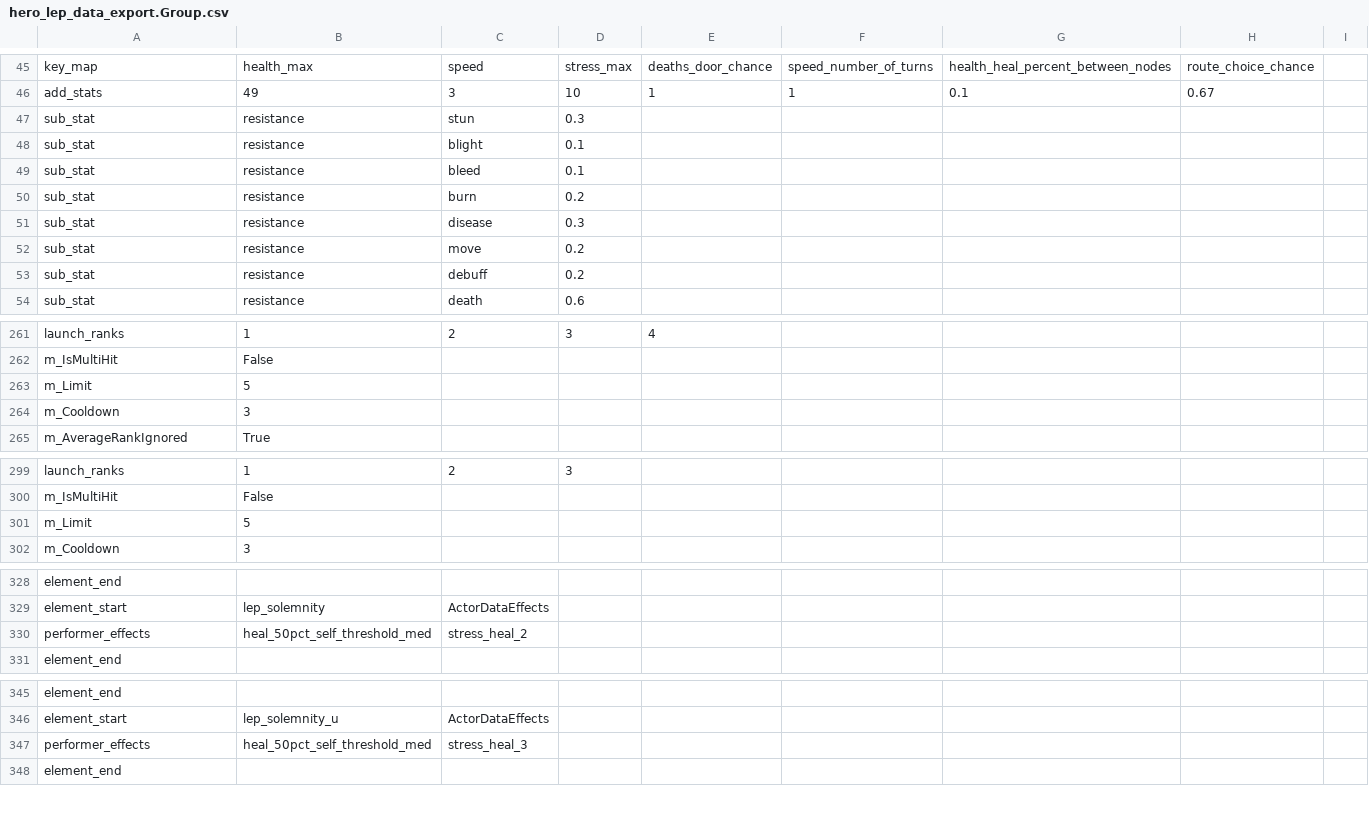
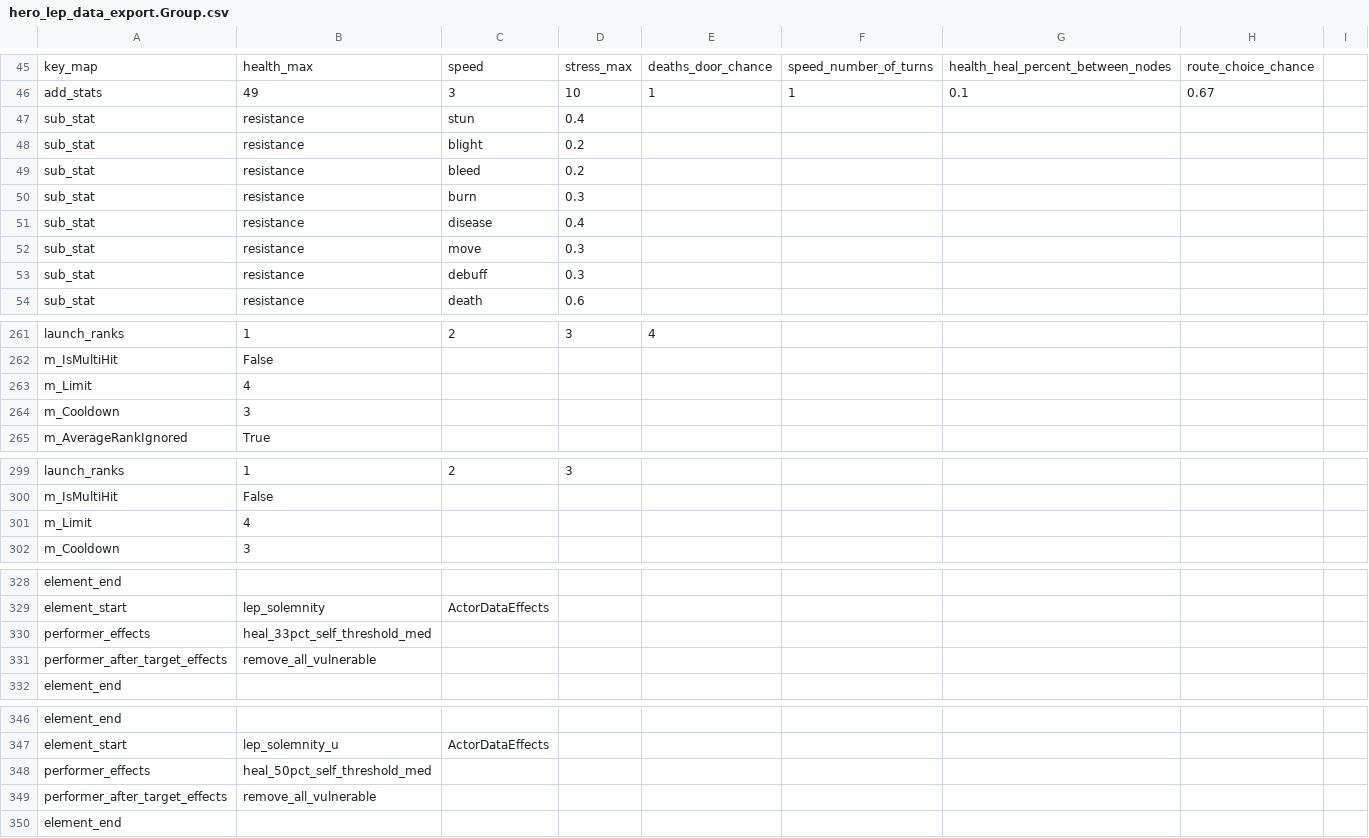
Before and after one commit to woodbrick/darkest-dungeon-2, a CSV file: hero_lep_data_export.Group.csv, drawn as a sheet; only a part is shown, gaps mark what is left out; the diff covers the shown part only.

```diff
--- a/hero_lep_data_export.Group.csv
+++ b/hero_lep_data_export.Group.csv
@@ -46,9 +46,9 @@ key_map,health_max,speed,stress_max,deaths_door_chance,speed_number_of_turns,hea
 add_stats,49,3,10,1,1,0.1,0.67,
-sub_stat,resistance,stun,0.3,
-sub_stat,resistance,blight,0.1,
-sub_stat,resistance,bleed,0.1,
-sub_stat,resistance,burn,0.2,
-sub_stat,resistance,disease,0.3,
-sub_stat,resistance,move,0.2,
-sub_stat,resistance,debuff,0.2,
+sub_stat,resistance,stun,0.4,
+sub_stat,resistance,blight,0.2,
+sub_stat,resistance,bleed,0.2,
+sub_stat,resistance,burn,0.3,
+sub_stat,resistance,disease,0.4,
+sub_stat,resistance,move,0.3,
+sub_stat,resistance,debuff,0.3,
 sub_stat,resistance,death,0.6,
@@ -262,3 +262,3 @@ launch_ranks,1,2,3,4,
 m_IsMultiHit,False,
-m_Limit,5,
+m_Limit,4,
 m_Cooldown,3,
@@ -300,3 +300,3 @@ launch_ranks,1,2,3,
 m_IsMultiHit,False,
-m_Limit,5,
+m_Limit,4,
 m_Cooldown,3,
@@ -329,3 +329,4 @@ element_end
 element_start,lep_solemnity,ActorDataEffects
-performer_effects,heal_50pct_self_threshold_med,stress_heal_2,
+performer_effects,heal_33pct_self_threshold_med,
+performer_after_target_effects,remove_all_vulnerable,
 element_end
@@ -346,3 +347,4 @@ element_end
 element_start,lep_solemnity_u,ActorDataEffects
-performer_effects,heal_50pct_self_threshold_med,stress_heal_3,
+performer_effects,heal_50pct_self_threshold_med,
+performer_after_target_effects,remove_all_vulnerable,
 element_end
```
Also changed, not shown: 4 edited cells elsewhere in this file, effect_data_export.Group.csv.
